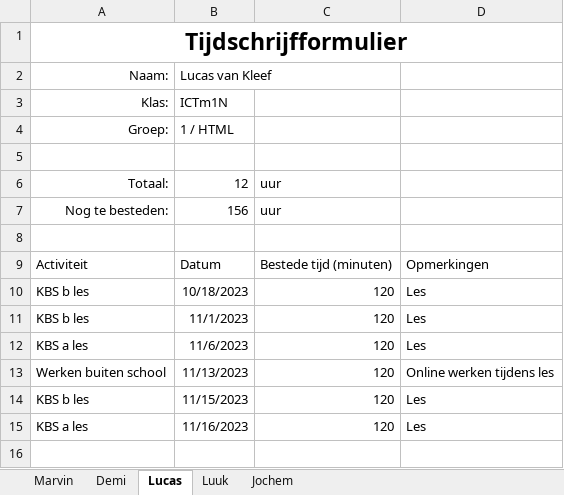
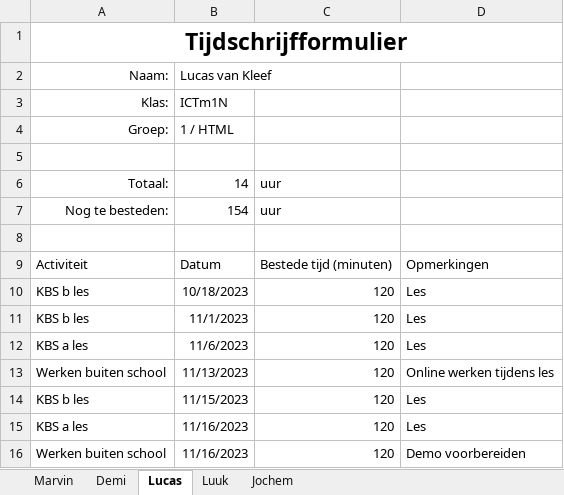
Before and after one commit to YoungSilent/nerdy_gadgets, an Excel workbook: docs/oplevering/08Projectdocumentatie/Tijdschrijfformulier.xlsx, sheet Lucas, drawn as a sheet; values as stored, in another font and other column widths than the file's, no borders; table styles not drawn; the diff names each change by its address in the sheet, - before the commit and + after, or states it on an @@ line.

Commit message:
Update Tijdschrijfformulier.xlsx

```diff
--- a/docs/oplevering/08Projectdocumentatie/Tijdschrijfformulier.xlsx (sheet Lucas)
+++ b/docs/oplevering/08Projectdocumentatie/Tijdschrijfformulier.xlsx (sheet Lucas)
-B6: 12
+B6: 14
-B7: 156
+B7: 154
+row 16: Werken buiten school | 11/16/2023 | 120 | Demo voorbereiden
```
Also changed, not shown: sheet Luuk.
